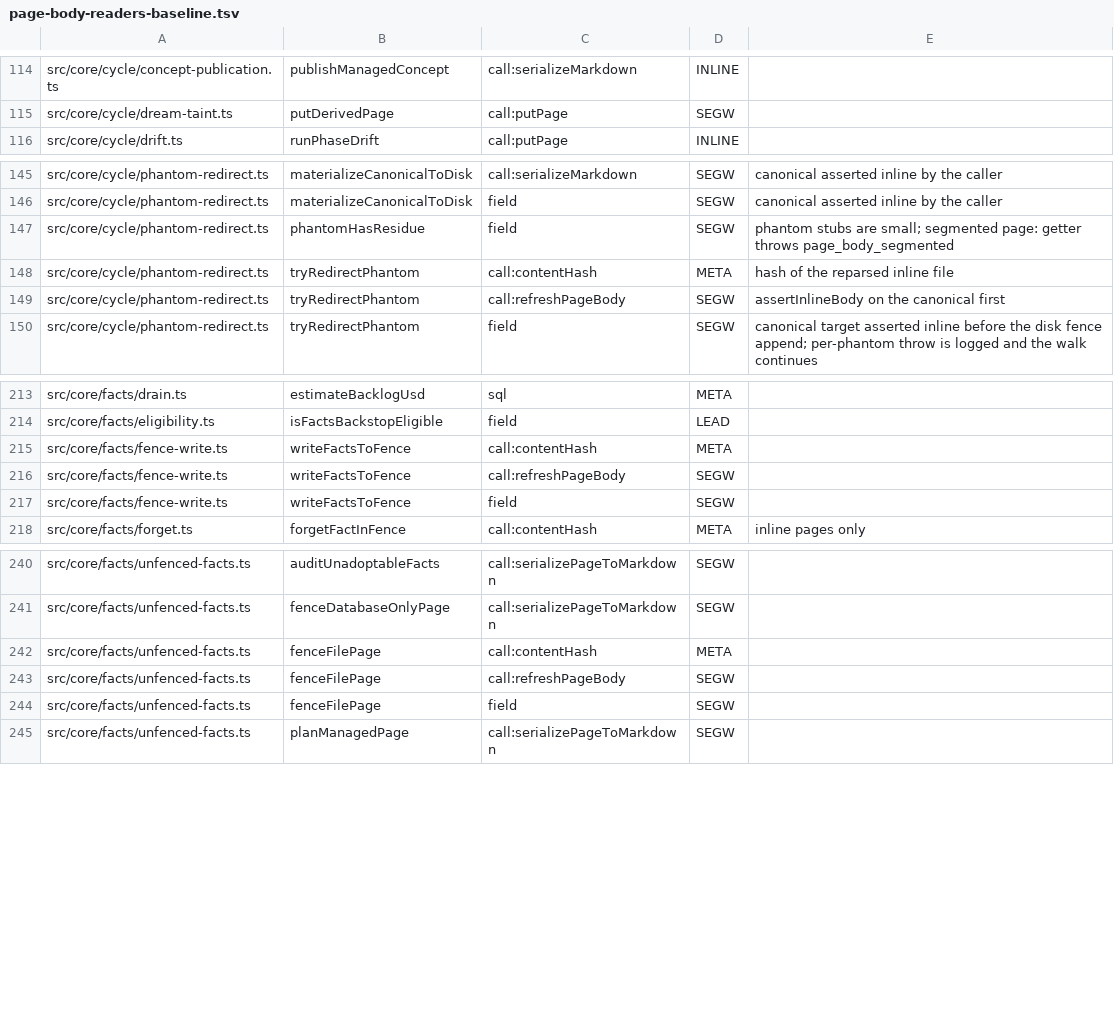
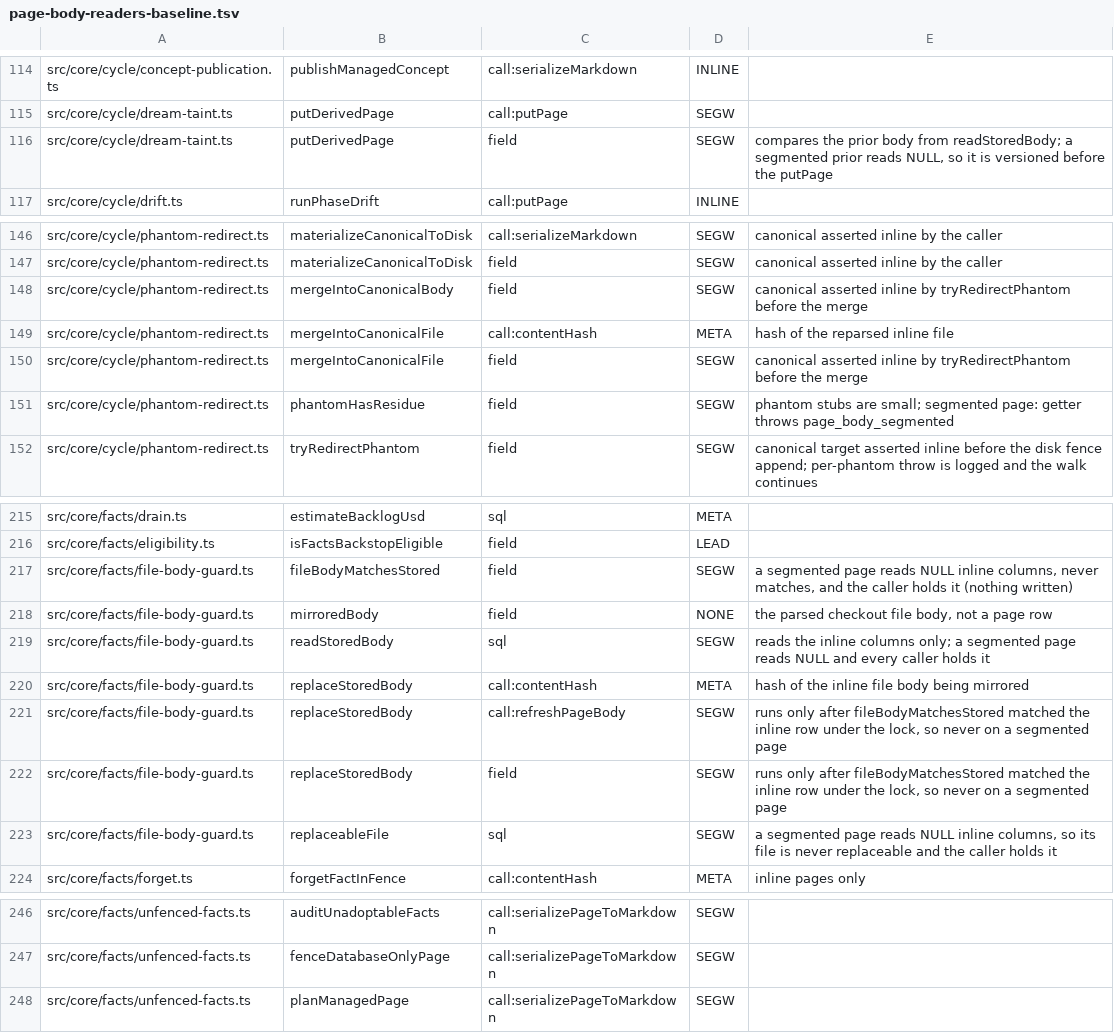
Before and after one commit to ActVox/gbrain, a TSV file: scripts/page-body-readers-baseline.tsv, drawn as a sheet; only a part is shown, gaps mark what is left out.

Commit message:
chore: register file_database_drift, name the next step on new refusals, and update the page-body-reader baseline
Co-authored-by: capy-ai[bot] <230910855+capy-ai[bot]@users.noreply.github.com>

```diff
--- a/scripts/page-body-readers-baseline.tsv
+++ b/scripts/page-body-readers-baseline.tsv
@@ -115,2 +115,3 @@ src/core/cycle/concept-publication.ts	publishManagedConcept	call:serializeMarkdo
 src/core/cycle/dream-taint.ts	putDerivedPage	call:putPage	SEGW	
+src/core/cycle/dream-taint.ts	putDerivedPage	field	SEGW	compares the prior body from readStoredBody; a segmented prior reads NULL, so it is versioned before the putPage
 src/core/cycle/drift.ts	runPhaseDrift	call:putPage	INLINE	
@@ -146,5 +147,6 @@ src/core/cycle/phantom-redirect.ts	materializeCanonicalToDisk	call:serializeMark
 src/core/cycle/phantom-redirect.ts	materializeCanonicalToDisk	field	SEGW	canonical asserted inline by the caller
+src/core/cycle/phantom-redirect.ts	mergeIntoCanonicalBody	field	SEGW	canonical asserted inline by tryRedirectPhantom before the merge
+src/core/cycle/phantom-redirect.ts	mergeIntoCanonicalFile	call:contentHash	META	hash of the reparsed inline file
+src/core/cycle/phantom-redirect.ts	mergeIntoCanonicalFile	field	SEGW	canonical asserted inline by tryRedirectPhantom before the merge
 src/core/cycle/phantom-redirect.ts	phantomHasResidue	field	SEGW	phantom stubs are small; segmented page: getter throws page_body_segmented
-src/core/cycle/phantom-redirect.ts	tryRedirectPhantom	call:contentHash	META	hash of the reparsed inline file
-src/core/cycle/phantom-redirect.ts	tryRedirectPhantom	call:refreshPageBody	SEGW	assertInlineBody on the canonical first
 src/core/cycle/phantom-redirect.ts	tryRedirectPhantom	field	SEGW	canonical target asserted inline before the disk fence append; per-phantom throw is logged and the walk continues
@@ -214,5 +216,9 @@ src/core/facts/drain.ts	estimateBacklogUsd	sql	META
 src/core/facts/eligibility.ts	isFactsBackstopEligible	field	LEAD	
-src/core/facts/fence-write.ts	writeFactsToFence	call:contentHash	META	
-src/core/facts/fence-write.ts	writeFactsToFence	call:refreshPageBody	SEGW	
-src/core/facts/fence-write.ts	writeFactsToFence	field	SEGW	
+src/core/facts/file-body-guard.ts	fileBodyMatchesStored	field	SEGW	a segmented page reads NULL inline columns, never matches, and the caller holds it (nothing written)
+src/core/facts/file-body-guard.ts	mirroredBody	field	NONE	the parsed checkout file body, not a page row
+src/core/facts/file-body-guard.ts	readStoredBody	sql	SEGW	reads the inline columns only; a segmented page reads NULL and every caller holds it
+src/core/facts/file-body-guard.ts	replaceStoredBody	call:contentHash	META	hash of the inline file body being mirrored
+src/core/facts/file-body-guard.ts	replaceStoredBody	call:refreshPageBody	SEGW	runs only after fileBodyMatchesStored matched the inline row under the lock, so never on a segmented page
+src/core/facts/file-body-guard.ts	replaceStoredBody	field	SEGW	runs only after fileBodyMatchesStored matched the inline row under the lock, so never on a segmented page
+src/core/facts/file-body-guard.ts	replaceableFile	sql	SEGW	a segmented page reads NULL inline columns, so its file is never replaceable and the caller holds it
 src/core/facts/forget.ts	forgetFactInFence	call:contentHash	META	inline pages only
@@ -241,5 +247,2 @@ src/core/facts/unfenced-facts.ts	auditUnadoptableFacts	call:serializePageToMarkd
 src/core/facts/unfenced-facts.ts	fenceDatabaseOnlyPage	call:serializePageToMarkdown	SEGW	
-src/core/facts/unfenced-facts.ts	fenceFilePage	call:contentHash	META	
-src/core/facts/unfenced-facts.ts	fenceFilePage	call:refreshPageBody	SEGW	
-src/core/facts/unfenced-facts.ts	fenceFilePage	field	SEGW	
 src/core/facts/unfenced-facts.ts	planManagedPage	call:serializePageToMarkdown	SEGW	
```
Also changed, not shown: 5 other files.
